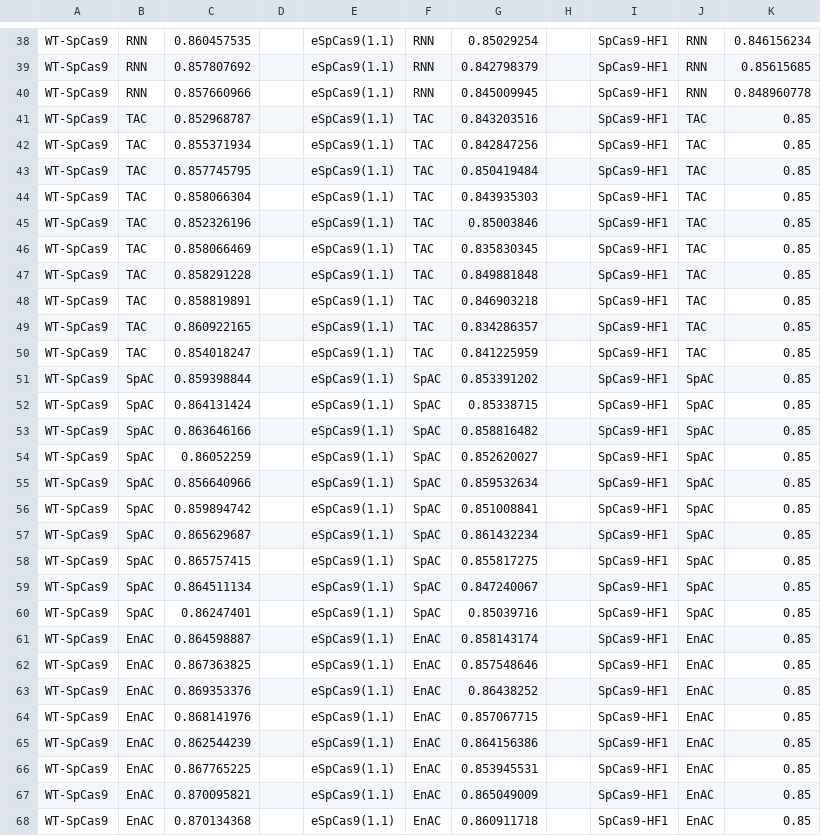
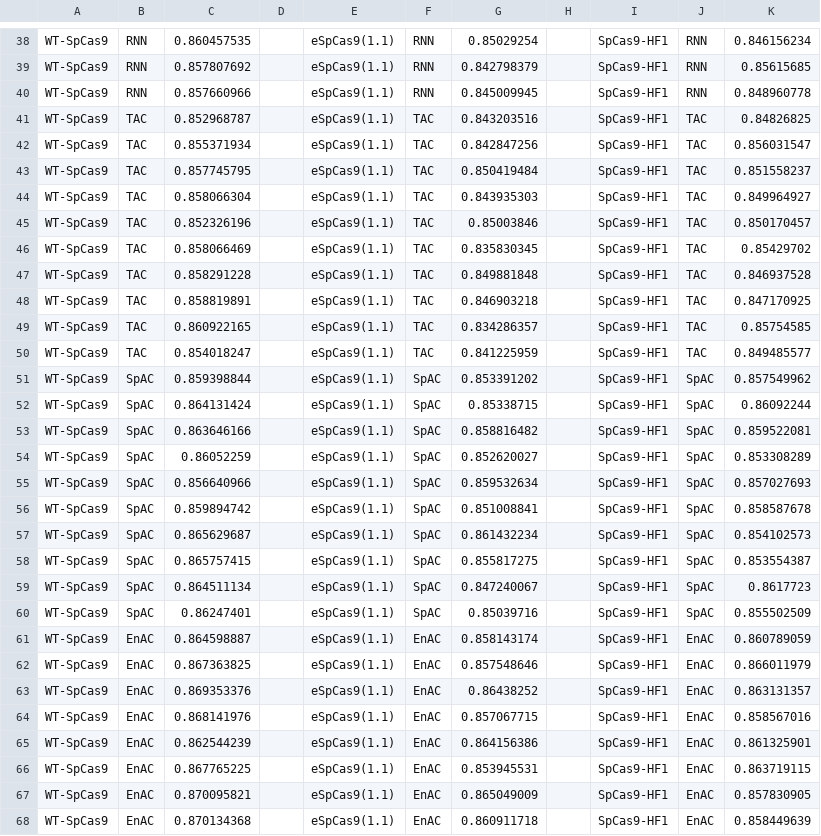
Before and after one commit to South-Walker/AttCRISPR, a CSV file: baselinedate.csv, drawn as a sheet; only a part is shown, gaps mark what is left out; the diff covers the shown part only.

Commit message:
10-18 data

```diff
--- a/baselinedate.csv
+++ b/baselinedate.csv
@@ -40,29 +40,29 @@ WT-SpCas9,RNN,0.857807692,,eSpCas9(1.1),RNN,0.842798379,,SpCas9-HF1,RNN,0.856156
 WT-SpCas9,RNN,0.857660966,,eSpCas9(1.1),RNN,0.845009945,,SpCas9-HF1,RNN,0.848960778
-WT-SpCas9,TAC,0.852968787,,eSpCas9(1.1),TAC,0.843203516,,SpCas9-HF1,TAC,0.85
-WT-SpCas9,TAC,0.855371934,,eSpCas9(1.1),TAC,0.842847256,,SpCas9-HF1,TAC,0.85
-WT-SpCas9,TAC,0.857745795,,eSpCas9(1.1),TAC,0.850419484,,SpCas9-HF1,TAC,0.85
-WT-SpCas9,TAC,0.858066304,,eSpCas9(1.1),TAC,0.843935303,,SpCas9-HF1,TAC,0.85
-WT-SpCas9,TAC,0.852326196,,eSpCas9(1.1),TAC,0.85003846,,SpCas9-HF1,TAC,0.85
-WT-SpCas9,TAC,0.858066469,,eSpCas9(1.1),TAC,0.835830345,,SpCas9-HF1,TAC,0.85
-WT-SpCas9,TAC,0.858291228,,eSpCas9(1.1),TAC,0.849881848,,SpCas9-HF1,TAC,0.85
-WT-SpCas9,TAC,0.858819891,,eSpCas9(1.1),TAC,0.846903218,,SpCas9-HF1,TAC,0.85
-WT-SpCas9,TAC,0.860922165,,eSpCas9(1.1),TAC,0.834286357,,SpCas9-HF1,TAC,0.85
-WT-SpCas9,TAC,0.854018247,,eSpCas9(1.1),TAC,0.841225959,,SpCas9-HF1,TAC,0.85
-WT-SpCas9,SpAC,0.859398844,,eSpCas9(1.1),SpAC,0.853391202,,SpCas9-HF1,SpAC,0.85
-WT-SpCas9,SpAC,0.864131424,,eSpCas9(1.1),SpAC,0.85338715,,SpCas9-HF1,SpAC,0.85
-WT-SpCas9,SpAC,0.863646166,,eSpCas9(1.1),SpAC,0.858816482,,SpCas9-HF1,SpAC,0.85
-WT-SpCas9,SpAC,0.86052259,,eSpCas9(1.1),SpAC,0.852620027,,SpCas9-HF1,SpAC,0.85
-WT-SpCas9,SpAC,0.856640966,,eSpCas9(1.1),SpAC,0.859532634,,SpCas9-HF1,SpAC,0.85
-WT-SpCas9,SpAC,0.859894742,,eSpCas9(1.1),SpAC,0.851008841,,SpCas9-HF1,SpAC,0.85
-WT-SpCas9,SpAC,0.865629687,,eSpCas9(1.1),SpAC,0.861432234,,SpCas9-HF1,SpAC,0.85
-WT-SpCas9,SpAC,0.865757415,,eSpCas9(1.1),SpAC,0.855817275,,SpCas9-HF1,SpAC,0.85
-WT-SpCas9,SpAC,0.864511134,,eSpCas9(1.1),SpAC,0.847240067,,SpCas9-HF1,SpAC,0.85
-WT-SpCas9,SpAC,0.86247401,,eSpCas9(1.1),SpAC,0.85039716,,SpCas9-HF1,SpAC,0.85
-WT-SpCas9,EnAC,0.864598887,,eSpCas9(1.1),EnAC,0.858143174,,SpCas9-HF1,EnAC,0.85
-WT-SpCas9,EnAC,0.867363825,,eSpCas9(1.1),EnAC,0.857548646,,SpCas9-HF1,EnAC,0.85
-WT-SpCas9,EnAC,0.869353376,,eSpCas9(1.1),EnAC,0.86438252,,SpCas9-HF1,EnAC,0.85
-WT-SpCas9,EnAC,0.868141976,,eSpCas9(1.1),EnAC,0.857067715,,SpCas9-HF1,EnAC,0.85
-WT-SpCas9,EnAC,0.862544239,,eSpCas9(1.1),EnAC,0.864156386,,SpCas9-HF1,EnAC,0.85
-WT-SpCas9,EnAC,0.867765225,,eSpCas9(1.1),EnAC,0.853945531,,SpCas9-HF1,EnAC,0.85
-WT-SpCas9,EnAC,0.870095821,,eSpCas9(1.1),EnAC,0.865049009,,SpCas9-HF1,EnAC,0.85
-WT-SpCas9,EnAC,0.870134368,,eSpCas9(1.1),EnAC,0.860911718,,SpCas9-HF1,EnAC,0.85
+WT-SpCas9,TAC,0.852968787,,eSpCas9(1.1),TAC,0.843203516,,SpCas9-HF1,TAC,0.84826825
+WT-SpCas9,TAC,0.855371934,,eSpCas9(1.1),TAC,0.842847256,,SpCas9-HF1,TAC,0.856031547
+WT-SpCas9,TAC,0.857745795,,eSpCas9(1.1),TAC,0.850419484,,SpCas9-HF1,TAC,0.851558237
+WT-SpCas9,TAC,0.858066304,,eSpCas9(1.1),TAC,0.843935303,,SpCas9-HF1,TAC,0.849964927
+WT-SpCas9,TAC,0.852326196,,eSpCas9(1.1),TAC,0.85003846,,SpCas9-HF1,TAC,0.850170457
+WT-SpCas9,TAC,0.858066469,,eSpCas9(1.1),TAC,0.835830345,,SpCas9-HF1,TAC,0.85429702
+WT-SpCas9,TAC,0.858291228,,eSpCas9(1.1),TAC,0.849881848,,SpCas9-HF1,TAC,0.846937528
+WT-SpCas9,TAC,0.858819891,,eSpCas9(1.1),TAC,0.846903218,,SpCas9-HF1,TAC,0.847170925
+WT-SpCas9,TAC,0.860922165,,eSpCas9(1.1),TAC,0.834286357,,SpCas9-HF1,TAC,0.85754585
+WT-SpCas9,TAC,0.854018247,,eSpCas9(1.1),TAC,0.841225959,,SpCas9-HF1,TAC,0.849485577
+WT-SpCas9,SpAC,0.859398844,,eSpCas9(1.1),SpAC,0.853391202,,SpCas9-HF1,SpAC,0.857549962
+WT-SpCas9,SpAC,0.864131424,,eSpCas9(1.1),SpAC,0.85338715,,SpCas9-HF1,SpAC,0.86092244
+WT-SpCas9,SpAC,0.863646166,,eSpCas9(1.1),SpAC,0.858816482,,SpCas9-HF1,SpAC,0.859522081
+WT-SpCas9,SpAC,0.86052259,,eSpCas9(1.1),SpAC,0.852620027,,SpCas9-HF1,SpAC,0.853308289
+WT-SpCas9,SpAC,0.856640966,,eSpCas9(1.1),SpAC,0.859532634,,SpCas9-HF1,SpAC,0.857027693
+WT-SpCas9,SpAC,0.859894742,,eSpCas9(1.1),SpAC,0.851008841,,SpCas9-HF1,SpAC,0.858587678
+WT-SpCas9,SpAC,0.865629687,,eSpCas9(1.1),SpAC,0.861432234,,SpCas9-HF1,SpAC,0.854102573
+WT-SpCas9,SpAC,0.865757415,,eSpCas9(1.1),SpAC,0.855817275,,SpCas9-HF1,SpAC,0.853554387
+WT-SpCas9,SpAC,0.864511134,,eSpCas9(1.1),SpAC,0.847240067,,SpCas9-HF1,SpAC,0.8617723
+WT-SpCas9,SpAC,0.86247401,,eSpCas9(1.1),SpAC,0.85039716,,SpCas9-HF1,SpAC,0.855502509
+WT-SpCas9,EnAC,0.864598887,,eSpCas9(1.1),EnAC,0.858143174,,SpCas9-HF1,EnAC,0.860789059
+WT-SpCas9,EnAC,0.867363825,,eSpCas9(1.1),EnAC,0.857548646,,SpCas9-HF1,EnAC,0.866011979
+WT-SpCas9,EnAC,0.869353376,,eSpCas9(1.1),EnAC,0.86438252,,SpCas9-HF1,EnAC,0.863131357
+WT-SpCas9,EnAC,0.868141976,,eSpCas9(1.1),EnAC,0.857067715,,SpCas9-HF1,EnAC,0.858567016
+WT-SpCas9,EnAC,0.862544239,,eSpCas9(1.1),EnAC,0.864156386,,SpCas9-HF1,EnAC,0.861325901
+WT-SpCas9,EnAC,0.867765225,,eSpCas9(1.1),EnAC,0.853945531,,SpCas9-HF1,EnAC,0.863719115
+WT-SpCas9,EnAC,0.870095821,,eSpCas9(1.1),EnAC,0.865049009,,SpCas9-HF1,EnAC,0.857830905
+WT-SpCas9,EnAC,0.870134368,,eSpCas9(1.1),EnAC,0.860911718,,SpCas9-HF1,EnAC,0.858449639
```
Also changed, not shown: 2 edited cells elsewhere in this file.
